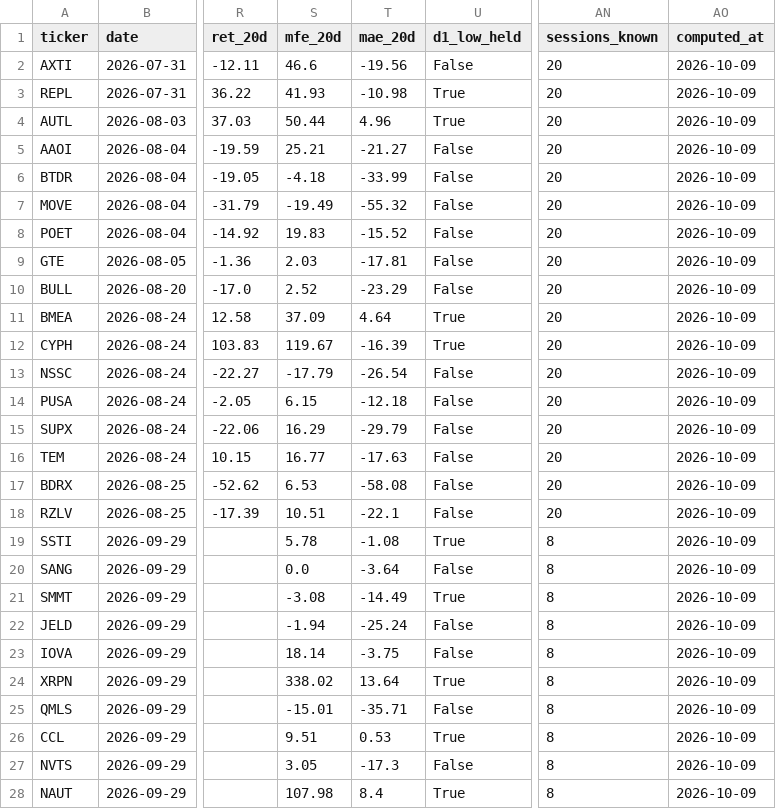
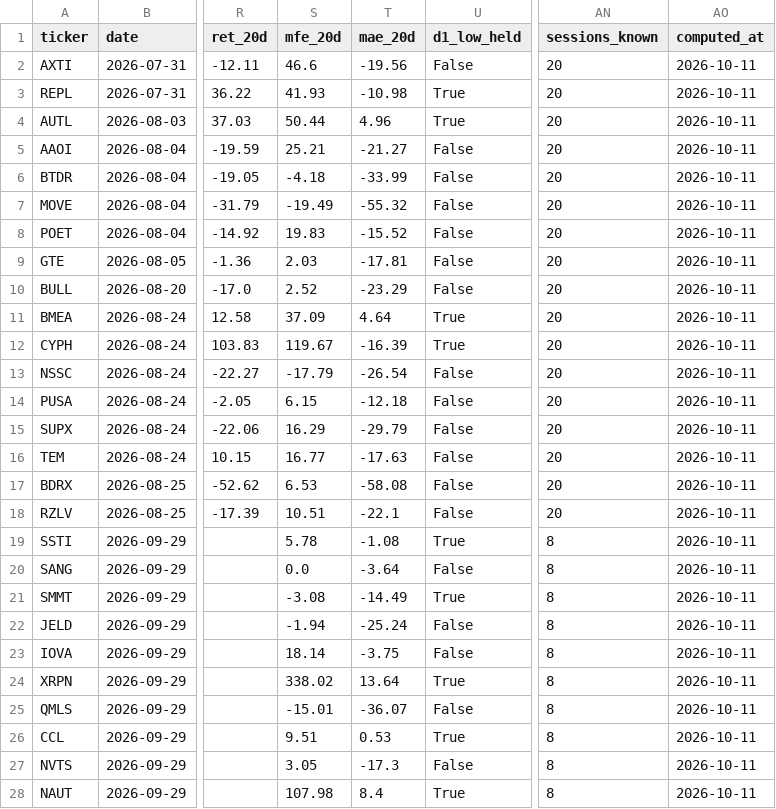
Before and after one commit to intothecosmos/episodic-pivots, a CSV file: data/outcomes.csv, drawn as a sheet; only a part is shown, gaps mark what is left out; the diff covers the shown part only; the diff names each change by its address in the sheet, - before the commit and + after, or states it on an @@ line.

```diff
--- a/data/outcomes.csv
+++ b/data/outcomes.csv
-AO2:AO28 (computed_at): 2026-10-09
+AO2:AO28 (computed_at): 2026-10-11
-T25 (mae_20d): -35.71
+T25 (mae_20d): -36.07
```
Also changed, not shown: 3 added rows and 40 edited cells elsewhere in this file, 18 other files.
